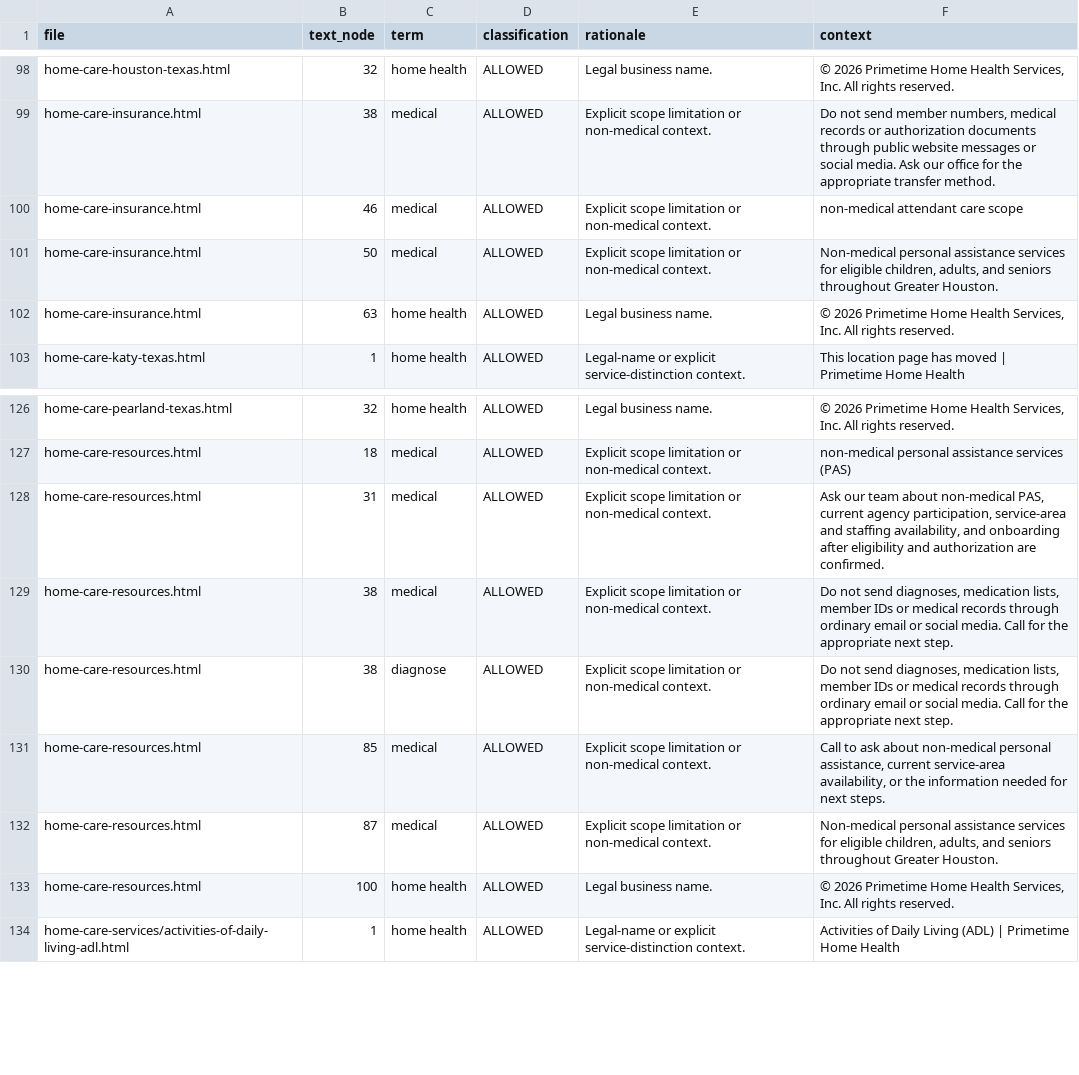
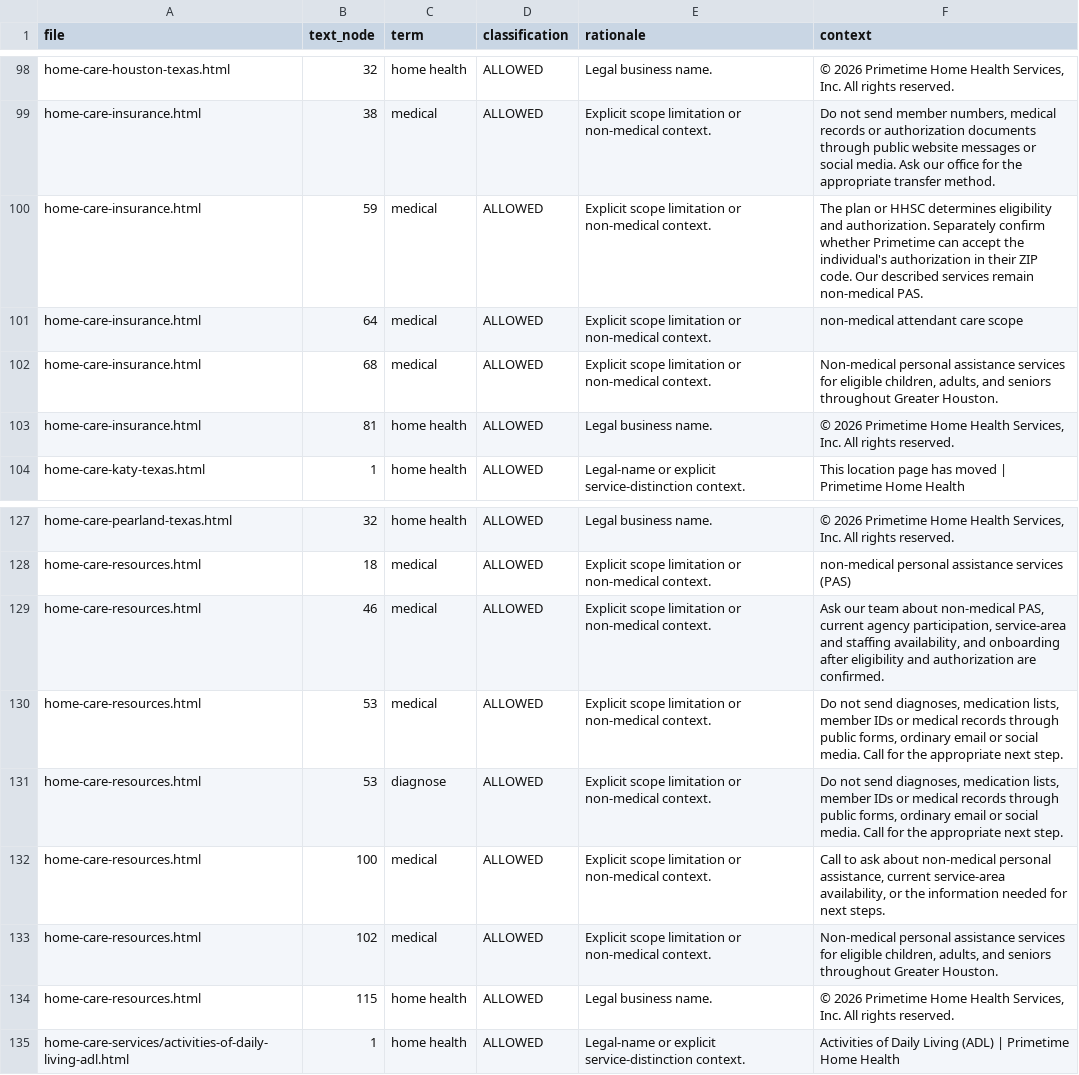
Before and after one commit to jnwokorie1957/pthhs, a CSV file: PTHHS_SENSITIVE_TERM_REGISTER.csv, drawn as a sheet; only a part is shown, gaps mark what is left out.

Commit message:
Clarify eligibility guidance and contextual service links [skip ci]

```diff
--- a/PTHHS_SENSITIVE_TERM_REGISTER.csv
+++ b/PTHHS_SENSITIVE_TERM_REGISTER.csv
@@ -99,5 +99,6 @@ home-care-houston-texas.html,32,home health,ALLOWED,Legal business name.,"© 202
 home-care-insurance.html,38,medical,ALLOWED,Explicit scope limitation or non-medical context.,"Do not send member numbers, medical records or authorization documents through public website messages or social media. Ask our office for the appropriate transfer method."
-home-care-insurance.html,46,medical,ALLOWED,Explicit scope limitation or non-medical context.,non-medical attendant care scope
-home-care-insurance.html,50,medical,ALLOWED,Explicit scope limitation or non-medical context.,"Non-medical personal assistance services for eligible children, adults, and seniors throughout Greater Houston."
-home-care-insurance.html,63,home health,ALLOWED,Legal business name.,"© 2026 Primetime Home Health Services, Inc. All rights reserved."
+home-care-insurance.html,59,medical,ALLOWED,Explicit scope limitation or non-medical context.,The plan or HHSC determines eligibility and authorization. Separately confirm whether Primetime can accept the individual's authorization in their ZIP code. Our described services remain non-medical PAS.
+home-care-insurance.html,64,medical,ALLOWED,Explicit scope limitation or non-medical context.,non-medical attendant care scope
+home-care-insurance.html,68,medical,ALLOWED,Explicit scope limitation or non-medical context.,"Non-medical personal assistance services for eligible children, adults, and seniors throughout Greater Houston."
+home-care-insurance.html,81,home health,ALLOWED,Legal business name.,"© 2026 Primetime Home Health Services, Inc. All rights reserved."
 home-care-katy-texas.html,1,home health,ALLOWED,Legal-name or explicit service-distinction context.,This location page has moved | Primetime Home Health
@@ -127,8 +128,8 @@ home-care-pearland-texas.html,32,home health,ALLOWED,Legal business name.,"© 20
 home-care-resources.html,18,medical,ALLOWED,Explicit scope limitation or non-medical context.,non-medical personal assistance services (PAS)
-home-care-resources.html,31,medical,ALLOWED,Explicit scope limitation or non-medical context.,"Ask our team about non-medical PAS, current agency participation, service-area and staffing availability, and onboarding after eligibility and authorization are confirmed."
-home-care-resources.html,38,medical,ALLOWED,Explicit scope limitation or non-medical context.,"Do not send diagnoses, medication lists, member IDs or medical records through ordinary email or social media. Call for the appropriate next step."
-home-care-resources.html,38,diagnose,ALLOWED,Explicit scope limitation or non-medical context.,"Do not send diagnoses, medication lists, member IDs or medical records through ordinary email or social media. Call for the appropriate next step."
-home-care-resources.html,85,medical,ALLOWED,Explicit scope limitation or non-medical context.,"Call to ask about non-medical personal assistance, current service-area availability, or the information needed for next steps."
-home-care-resources.html,87,medical,ALLOWED,Explicit scope limitation or non-medical context.,"Non-medical personal assistance services for eligible children, adults, and seniors throughout Greater Houston."
-home-care-resources.html,100,home health,ALLOWED,Legal business name.,"© 2026 Primetime Home Health Services, Inc. All rights reserved."
+home-care-resources.html,46,medical,ALLOWED,Explicit scope limitation or non-medical context.,"Ask our team about non-medical PAS, current agency participation, service-area and staffing availability, and onboarding after eligibility and authorization are confirmed."
+home-care-resources.html,53,medical,ALLOWED,Explicit scope limitation or non-medical context.,"Do not send diagnoses, medication lists, member IDs or medical records through public forms, ordinary email or social media. Call for the appropriate next step."
+home-care-resources.html,53,diagnose,ALLOWED,Explicit scope limitation or non-medical context.,"Do not send diagnoses, medication lists, member IDs or medical records through public forms, ordinary email or social media. Call for the appropriate next step."
+home-care-resources.html,100,medical,ALLOWED,Explicit scope limitation or non-medical context.,"Call to ask about non-medical personal assistance, current service-area availability, or the information needed for next steps."
+home-care-resources.html,102,medical,ALLOWED,Explicit scope limitation or non-medical context.,"Non-medical personal assistance services for eligible children, adults, and seniors throughout Greater Houston."
+home-care-resources.html,115,home health,ALLOWED,Legal business name.,"© 2026 Primetime Home Health Services, Inc. All rights reserved."
 home-care-services/activities-of-daily-living-adl.html,1,home health,ALLOWED,Legal-name or explicit service-distinction context.,Activities of Daily Living (ADL) | Primetime Home Health
```
Also changed, not shown: 9 other files.
